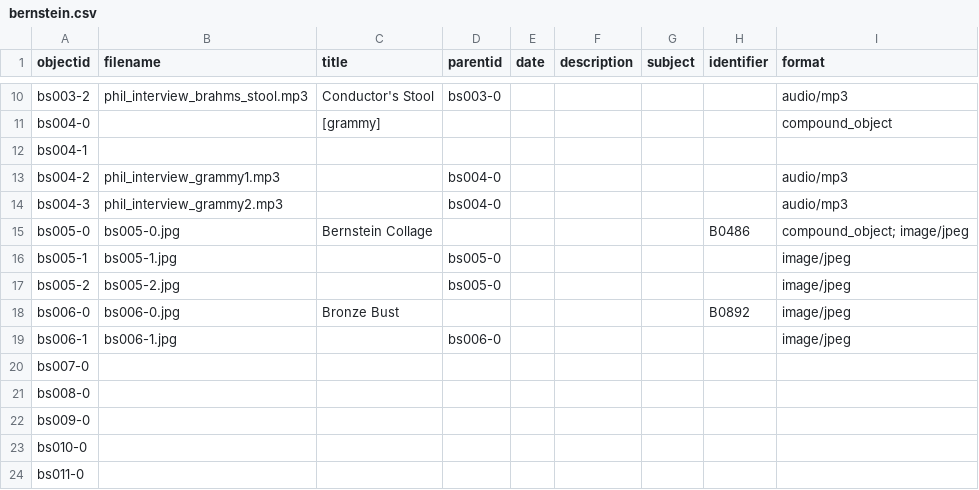
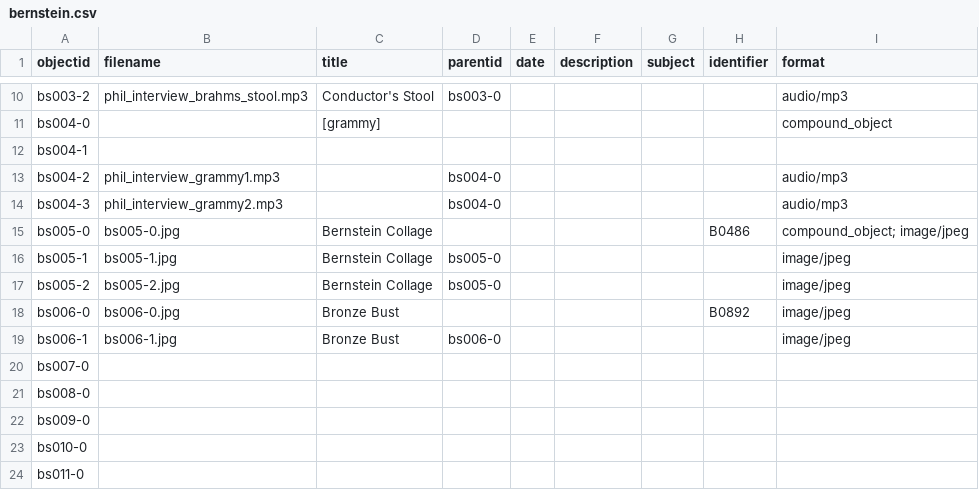
Before and after one commit to ricmarsh/bernsteins-stuff, a CSV file: _data/bernstein.csv, drawn as a sheet; only a part is shown, gaps mark what is left out.

Commit message:
Add files via upload

```diff
--- a/_data/bernstein.csv
+++ b/_data/bernstein.csv
@@ -15,6 +15,6 @@ bs004-3,phil_interview_grammy2.mp3,,bs004-0,,,,,audio/mp3
 bs005-0,bs005-0.jpg,Bernstein Collage,,,,,B0486,compound_object; image/jpeg
-bs005-1,bs005-1.jpg,,bs005-0,,,,,image/jpeg
-bs005-2,bs005-2.jpg,,bs005-0,,,,,image/jpeg
+bs005-1,bs005-1.jpg,Bernstein Collage,bs005-0,,,,,image/jpeg
+bs005-2,bs005-2.jpg,Bernstein Collage,bs005-0,,,,,image/jpeg
 bs006-0,bs006-0.jpg,Bronze Bust,,,,,B0892,image/jpeg
-bs006-1,bs006-1.jpg,,bs006-0,,,,,image/jpeg
+bs006-1,bs006-1.jpg,Bronze Bust,bs006-0,,,,,image/jpeg
 bs007-0,,,,,,,,
```
